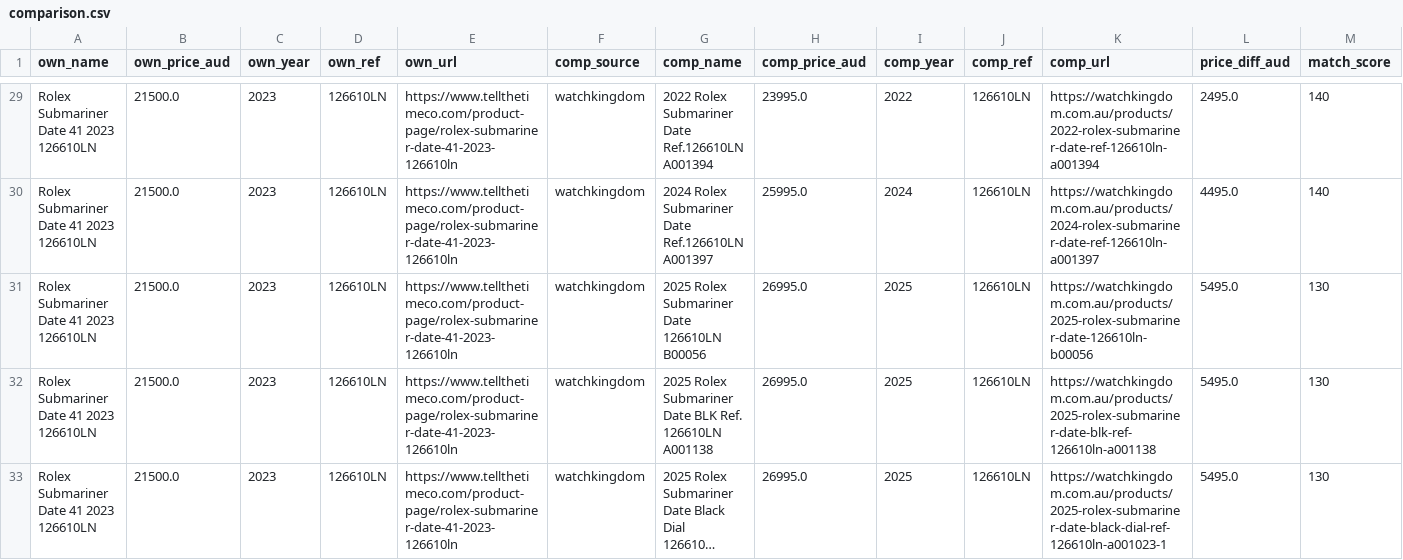
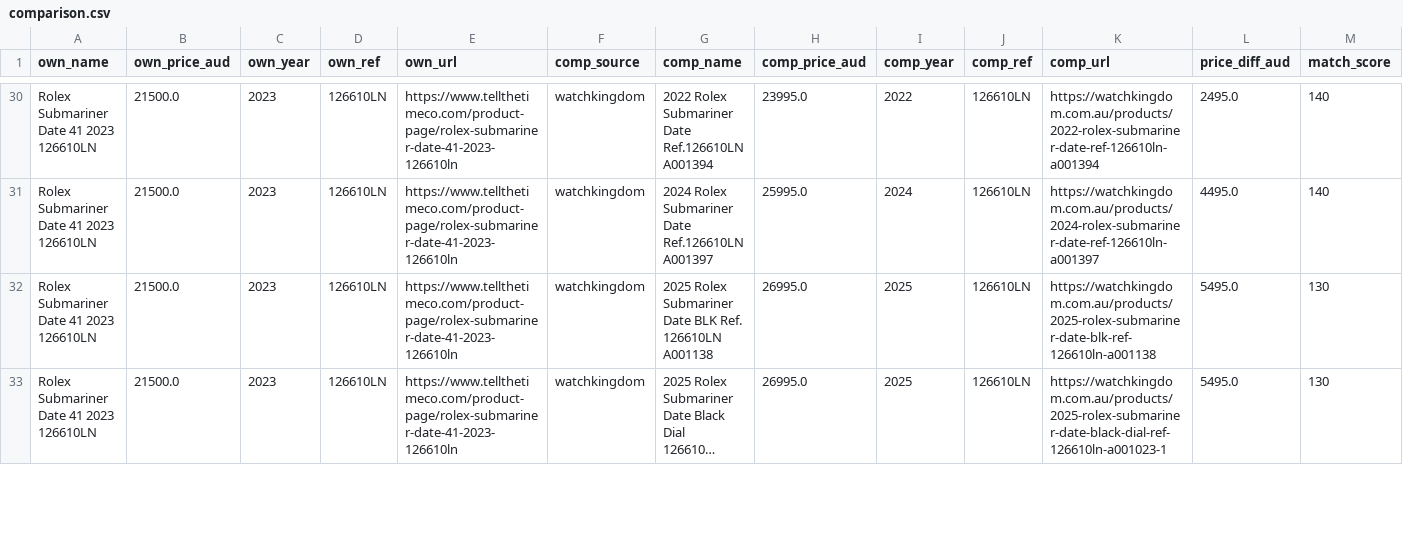
Before and after one commit to samjozz/ttt-price-dashboard, a CSV file: comparison.csv, drawn as a sheet; only a part is shown, gaps mark what is left out; long unchanged cells end in …; removed rows and columns are numbered as before the commit, all else as after; rows hold the shown columns only; the diff covers the shown part only; the diff names each change by its address in the sheet, - before the commit and + after, or states it on an @@ line.

```diff
--- a/comparison.csv
+++ b/comparison.csv
-row 31: Rolex Submariner Date 41 2023 126610LN | 21500.0 | 2023 | 126610LN | https://www.tellthetimeco.com/product-page/rolex-submariner-date-41-2023-126610ln | watchkingdom | 2025 Rolex Submariner Date 126610LN B00056 | 26995.0 | 2025 | 126610LN | https://watchkingdom.com.au/products/2025-rolex-submariner-date-126610ln-b00056 | 5495.0 | 130
```
Also changed, not shown: 2 added rows elsewhere in this file, 3 other files.
